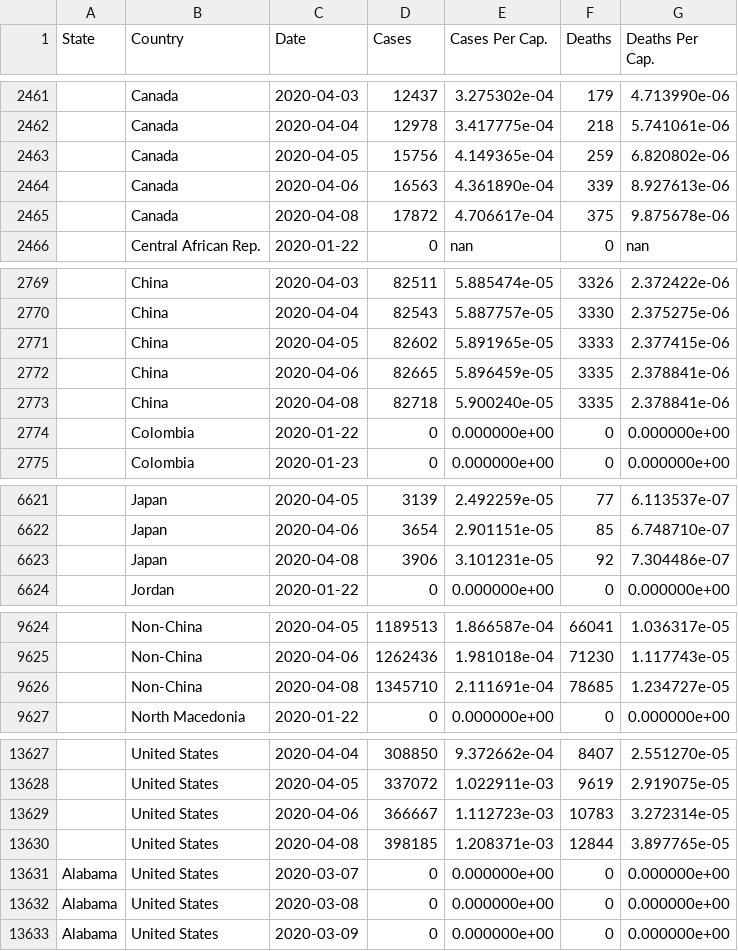
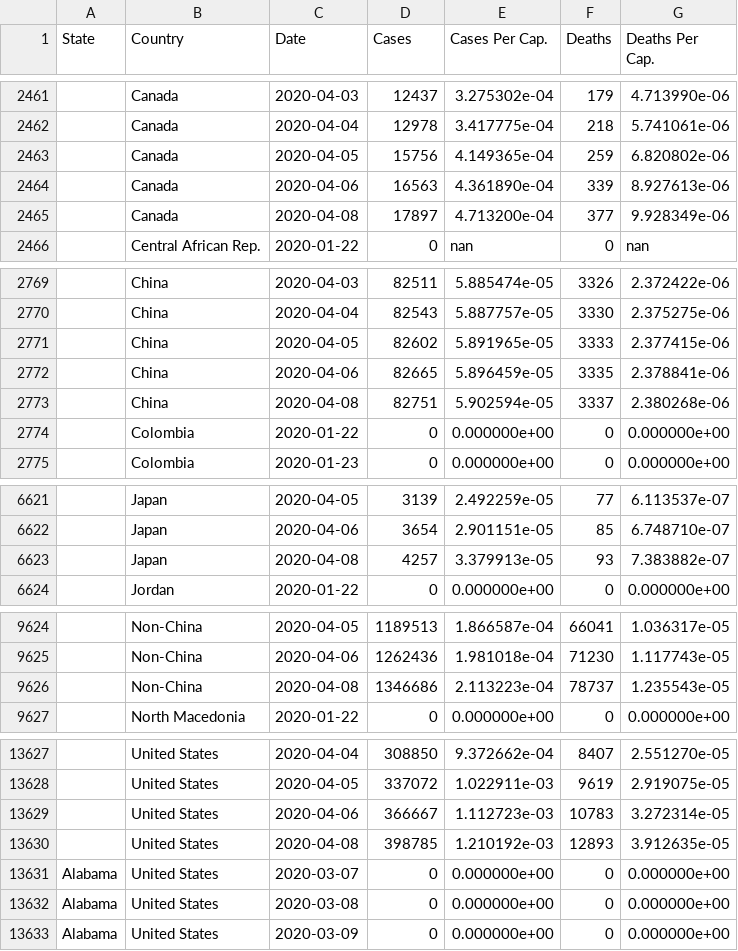
Before and after one commit to rben01/covid19, a CSV file: data/data_table.csv, drawn as a sheet; only a part is shown, gaps mark what is left out; removed rows and columns are numbered as before the commit, all else as after; the diff covers the shown part only; the diff names each change by its address in the sheet, - before the commit and + after, or states it on an @@ line.

Commit message:
New data + graph margins

```diff
--- a/data/data_table.csv
+++ b/data/data_table.csv
-row 2465:  | Canada | 2020-04-08 | 17872 | 4.706617e-04 | 375 | 9.875678e-06
+row 2465:  | Canada | 2020-04-08 | 17897 | 4.713200e-04 | 377 | 9.928349e-06
-row 2773:  | China | 2020-04-08 | 82718 | 5.900240e-05 | 3335 | 2.378841e-06
+row 2773:  | China | 2020-04-08 | 82751 | 5.902594e-05 | 3337 | 2.380268e-06
-row 6623:  | Japan | 2020-04-08 | 3906 | 3.101231e-05 | 92 | 7.304486e-07
+row 6623:  | Japan | 2020-04-08 | 4257 | 3.379913e-05 | 93 | 7.383882e-07
-row 9626:  | Non-China | 2020-04-08 | 1345710 | 2.111691e-04 | 78685 | 1.234727e-05
+row 9626:  | Non-China | 2020-04-08 | 1346686 | 2.113223e-04 | 78737 | 1.235543e-05
-row 13630:  | United States | 2020-04-08 | 398185 | 1.208371e-03 | 12844 | 3.897765e-05
+row 13630:  | United States | 2020-04-08 | 398785 | 1.210192e-03 | 12893 | 3.912635e-05
```
Also changed, not shown: 1 added row and 1 removed row elsewhere in this file, 2 other files.
